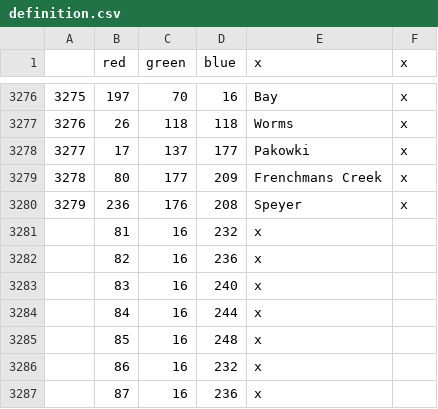
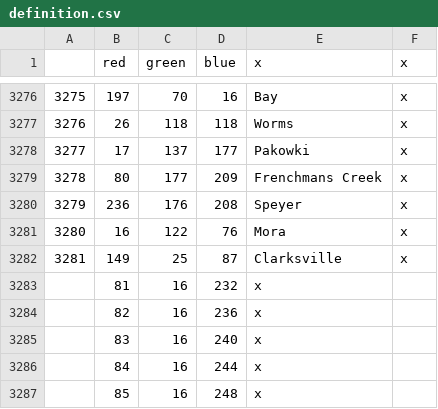
Before and after one commit to XDucky9000/AshesOfLiberty, a CSV file: map/definition.csv, drawn as a sheet; only a part is shown, gaps mark what is left out; the shorter side is filled out with more unchanged rows; the diff names each change by its address in the sheet, - before the commit and + after, or states it on an @@ line.

```diff
--- a/map/definition.csv
+++ b/map/definition.csv
+row 3281: 3280 | 16 | 122 | 76 | Mora | x
+row 3282: 3281 | 149 | 25 | 87 | Clarksville | x
```
Also changed, not shown: 15 other files.
